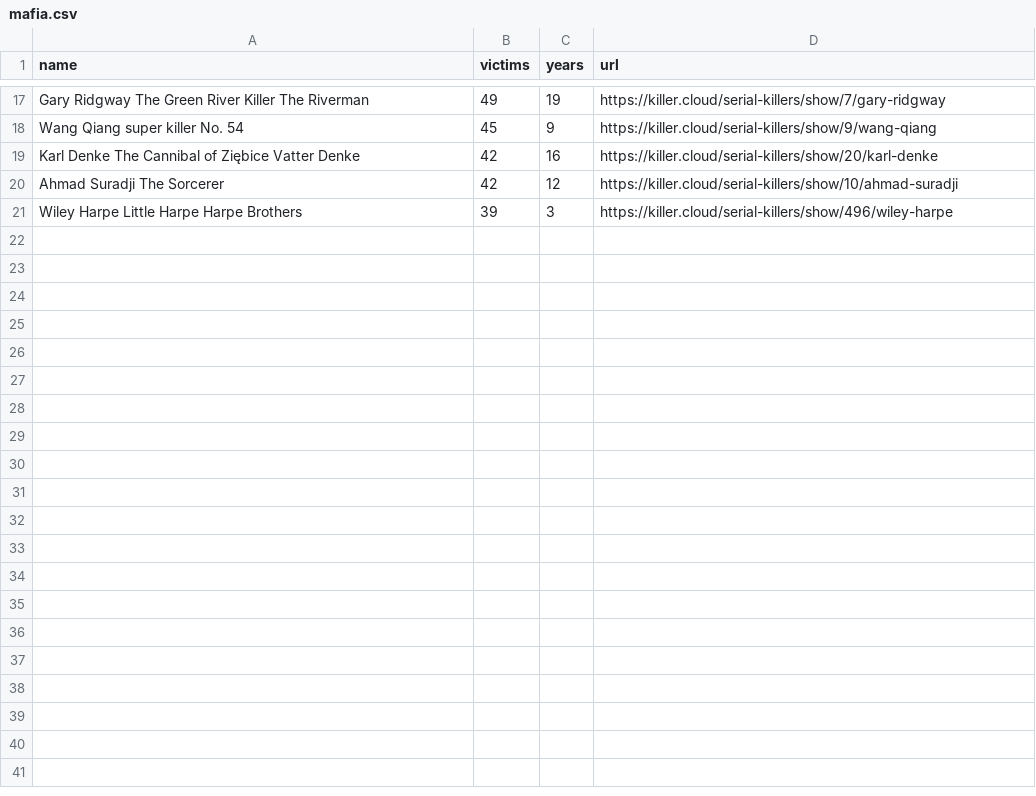
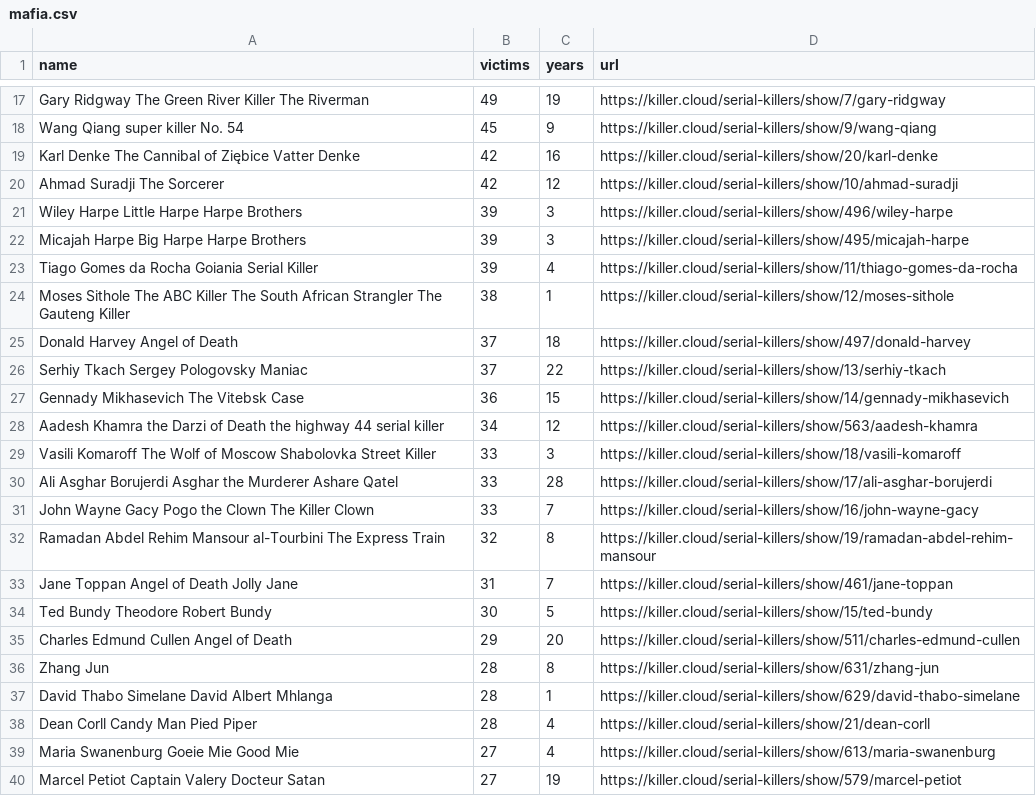
Before and after one commit to jarthurduku-cell/Script_Remote, a CSV file: Scripting/Assignments/mafia.csv, drawn as a sheet; only a part is shown, gaps mark what is left out; the diff covers the shown part only; the diff names each change by its address in the sheet, - before the commit and + after, or states it on an @@ line.

```diff
--- a/Scripting/Assignments/mafia.csv
+++ b/Scripting/Assignments/mafia.csv
+row 22: Micajah Harpe Big Harpe Harpe Brothers | 39 | 3 | https://killer.cloud/serial-killers/show/495/micajah-harpe
+row 23: Tiago Gomes da Rocha Goiania Serial Killer | 39 | 4 | https://killer.cloud/serial-killers/show/11/thiago-gomes-da-rocha
+row 24: Moses Sithole The ABC Killer The South African Strangler The Gauteng Killer | 38 | 1 | https://killer.cloud/serial-killers/show/12/moses-sithole
+row 25: Donald Harvey Angel of Death | 37 | 18 | https://killer.cloud/serial-killers/show/497/donald-harvey
+row 26: Serhiy Tkach Sergey Pologovsky Maniac | 37 | 22 | https://killer.cloud/serial-killers/show/13/serhiy-tkach
+row 27: Gennady Mikhasevich The Vitebsk Case | 36 | 15 | https://killer.cloud/serial-killers/show/14/gennady-mikhasevich
+row 28: Aadesh Khamra the Darzi of Death the highway 44 serial killer | 34 | 12 | https://killer.cloud/serial-killers/show/563/aadesh-khamra
+row 29: Vasili Komaroff The Wolf of Moscow Shabolovka Street Killer | 33 | 3 | https://killer.cloud/serial-killers/show/18/vasili-komaroff
+row 30: Ali Asghar Borujerdi Asghar the Murderer Ashare Qatel | 33 | 28 | https://killer.cloud/serial-killers/show/17/ali-asghar-borujerdi
+row 31: John Wayne Gacy Pogo the Clown The Killer Clown | 33 | 7 | https://killer.cloud/serial-killers/show/16/john-wayne-gacy
+row 32: Ramadan Abdel Rehim Mansour al-Tourbini The Express Train | 32 | 8 | https://killer.cloud/serial-killers/show/19/ramadan-abdel-rehim-mansour
+row 33: Jane Toppan Angel of Death Jolly Jane | 31 | 7 | https://killer.cloud/serial-killers/show/461/jane-toppan
+row 34: Ted Bundy Theodore Robert Bundy | 30 | 5 | https://killer.cloud/serial-killers/show/15/ted-bundy
+row 35: Charles Edmund Cullen Angel of Death | 29 | 20 | https://killer.cloud/serial-killers/show/511/charles-edmund-cullen
+row 36: Zhang Jun | 28 | 8 | https://killer.cloud/serial-killers/show/631/zhang-jun
+row 37: David Thabo Simelane David Albert Mhlanga | 28 | 1 | https://killer.cloud/serial-killers/show/629/david-thabo-simelane
+row 38: Dean Corll Candy Man Pied Piper | 28 | 4 | https://killer.cloud/serial-killers/show/21/dean-corll
+row 39: Maria Swanenburg Goeie Mie Good Mie | 27 | 4 | https://killer.cloud/serial-killers/show/613/maria-swanenburg
+row 40: Marcel Petiot Captain Valery Docteur Satan | 27 | 19 | https://killer.cloud/serial-killers/show/579/marcel-petiot
```
Also changed, not shown: 31 added rows elsewhere in this file, 8 other files.
